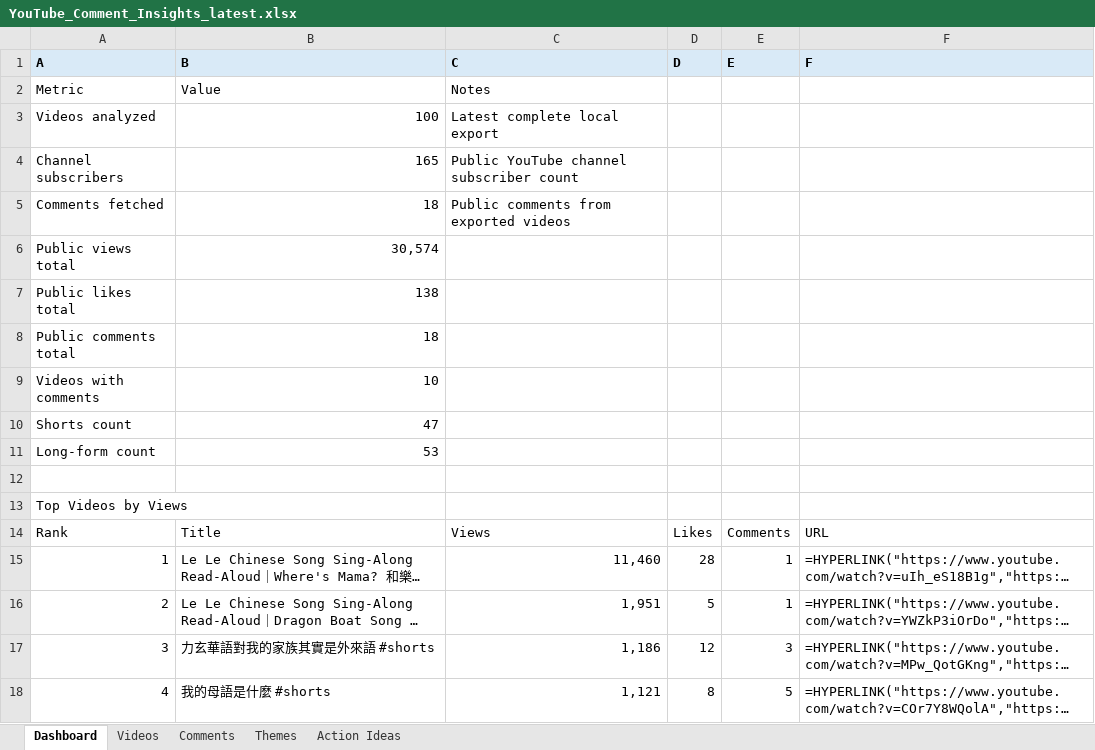
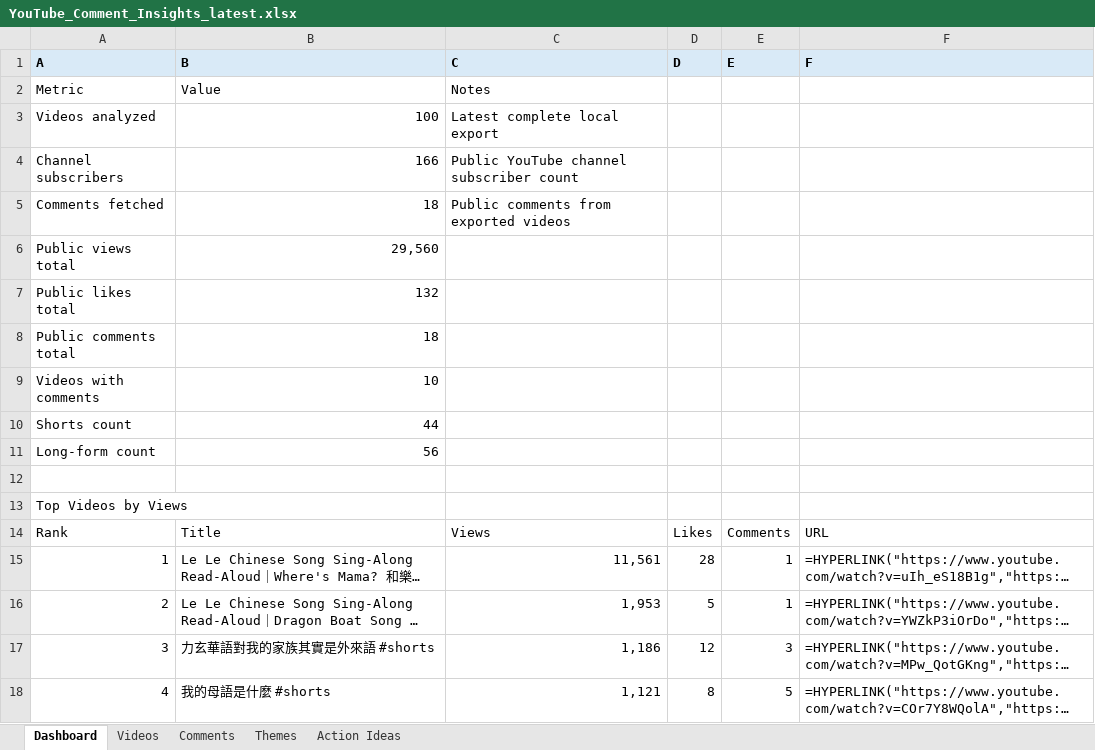
Before and after one commit to lelereaders/lele-youtube-dashboard, an Excel workbook: youtube_reports/YouTube_Comment_Insights_latest.xlsx, sheet Dashboard, drawn as a sheet; only a part is shown; long unchanged cells end in …; values as stored, in another font and other column widths than the file's, no borders; formulas without a stored value are shown as written; the diff covers the shown part only; the diff names each change by its address in the sheet, - before the commit and + after, or states it on an @@ line.

```diff
--- a/youtube_reports/YouTube_Comment_Insights_latest.xlsx (sheet Dashboard)
+++ b/youtube_reports/YouTube_Comment_Insights_latest.xlsx (sheet Dashboard)
-B4 (B): 165
+B4 (B): 166
-B6 (B): 30,574
+B6 (B): 29,560
-B7 (B): 138
+B7 (B): 132
-B10 (B): 47
+B10 (B): 44
-B11 (B): 53
+B11 (B): 56
-C15 (C): 11,460
+C15 (C): 11,561
-C16 (C): 1,951
+C16 (C): 1,953
```
Also changed, not shown: 25 edited cells elsewhere in this sheet, sheet Videos, 1 other file.
